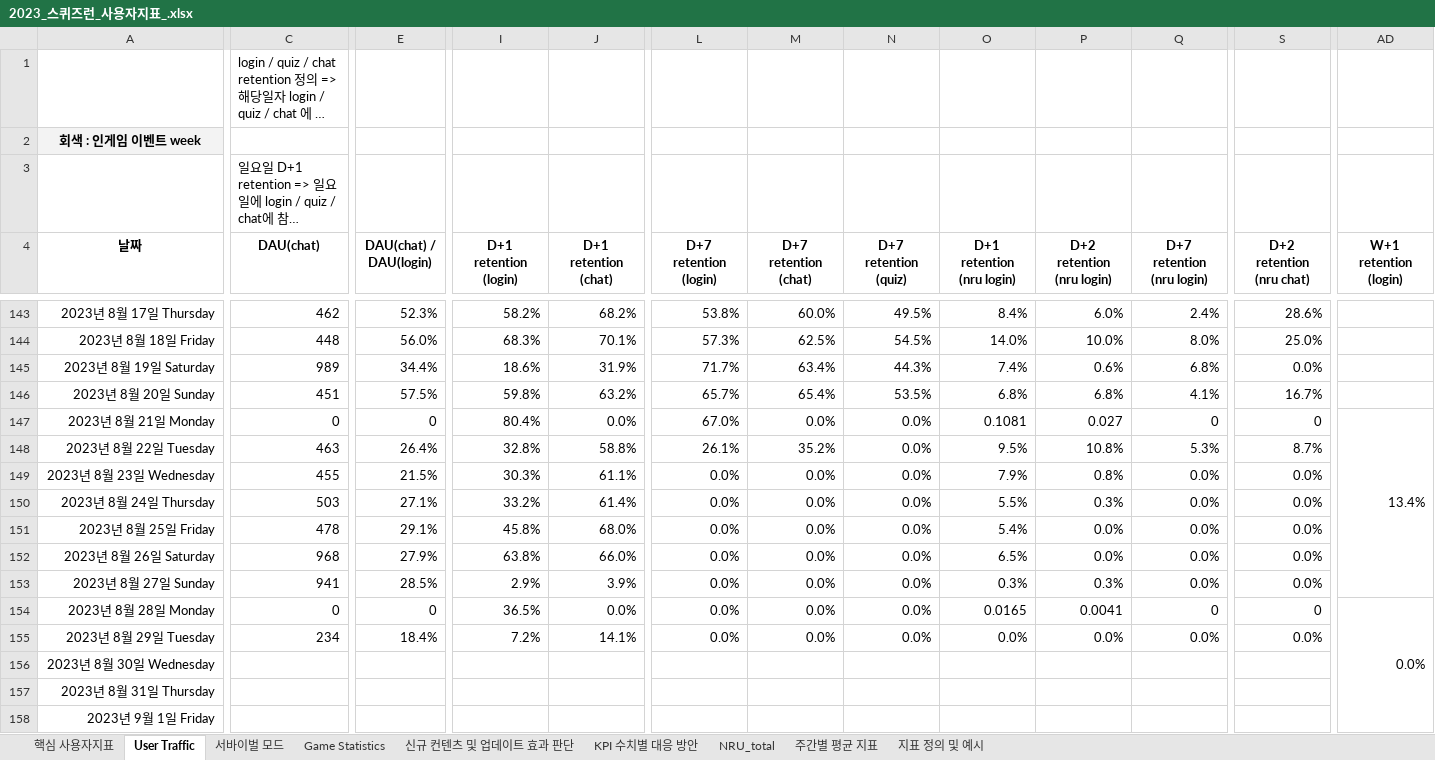
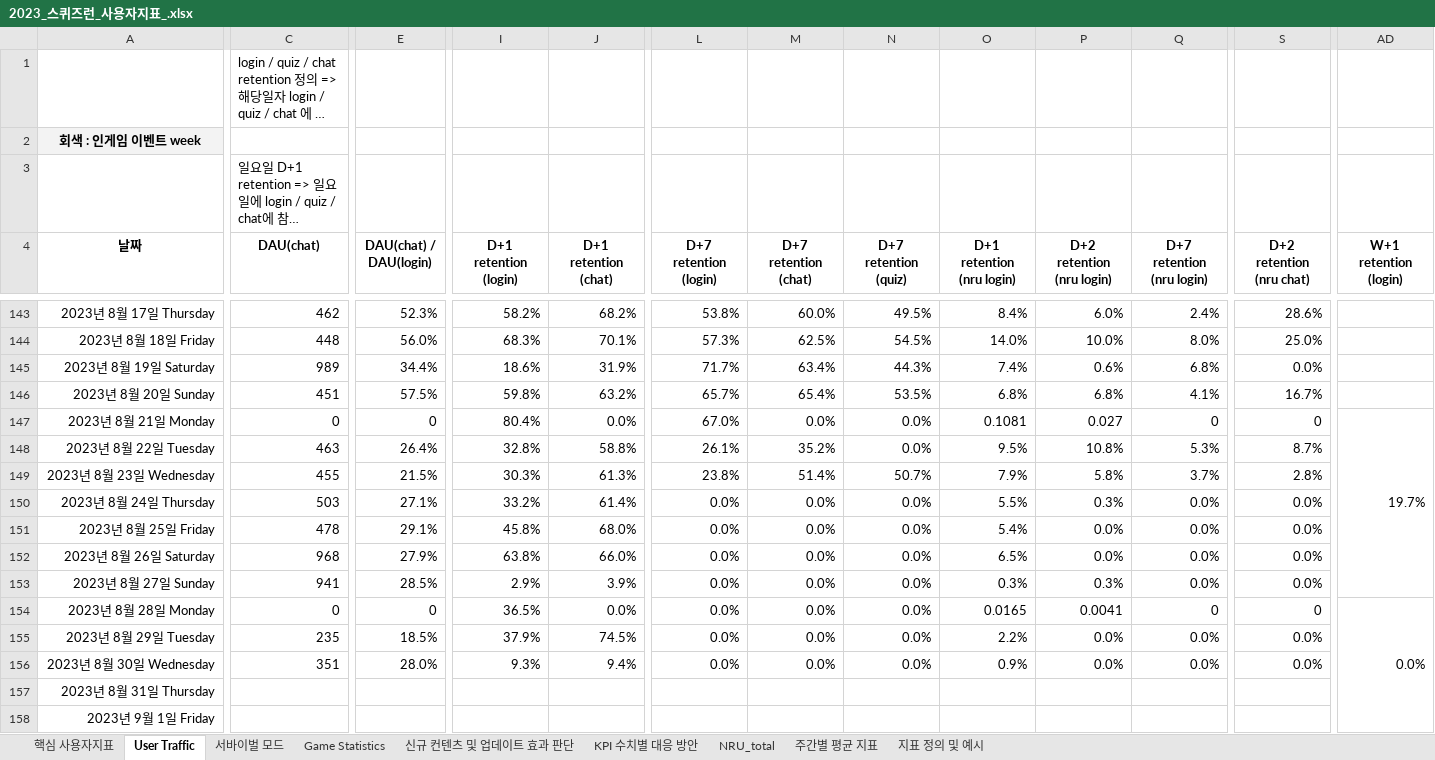
Before and after one commit to 121jsy/sr_analytics_1.0, an Excel workbook: 2023_스퀴즈런_사용자지표_.xlsx, sheet User Traffic, drawn as a sheet; only a part is shown, gaps mark what is left out; long unchanged cells end in …; values as stored, in another font and other column widths than the file's, no borders; conditional formats not drawn; removed rows and columns are numbered as before the commit, all else as after; rows hold the shown columns only; the diff covers the shown part only; the diff names each change by its address in the sheet, - before the commit and + after, or states it on an @@ line.

```diff
--- a/2023_스퀴즈런_사용자지표_.xlsx (sheet User Traffic)
+++ b/2023_스퀴즈런_사용자지표_.xlsx (sheet User Traffic)
-AD147 (W+1 retention (login)): 13.4%
+AD147 (W+1 retention (login)): 19.7%
-J149 (D+1 retention (chat)): 61.1%
+J149 (D+1 retention (chat)): 61.3%
-L149 (D+7 retention (login)): 0.0%
+L149 (D+7 retention (login)): 23.8%
-M149 (D+7 retention (chat)): 0.0%
+M149 (D+7 retention (chat)): 51.4%
-N149 (D+7 retention (quiz)): 0.0%
+N149 (D+7 retention (quiz)): 50.7%
-P149 (D+2 retention (nru login)): 0.8%
+P149 (D+2 retention (nru login)): 5.8%
-Q149 (D+7 retention (nru login)): 0.0%
+Q149 (D+7 retention (nru login)): 3.7%
-S149 (D+2 retention (nru chat)): 0.0%
+S149 (D+2 retention (nru chat)): 2.8%
-C155 (DAU(chat)): 234
+C155 (DAU(chat)): 235
-E155 (DAU(chat) / DAU(login)): 18.4%
+E155 (DAU(chat) / DAU(login)): 18.5%
-I155 (D+1 retention (login)): 7.2%
+I155 (D+1 retention (login)): 37.9%
-J155 (D+1 retention (chat)): 14.1%
+J155 (D+1 retention (chat)): 74.5%
-O155 (D+1 retention (nru login)): 0.0%
+O155 (D+1 retention (nru login)): 2.2%
-row 156: 2023년 8월 30일 Wednesday
+row 156: 2023년 8월 30일 Wednesday | 351 | 28.0% | 9.3% | 9.4% | 0.0% | 0.0% | 0.0% | 0.9% | 0.0% | 0.0% | 0.0%
```
Also changed, not shown: 9 edited cells elsewhere in this sheet, sheet Game Statistics, sheet 서바이벌 모드.
